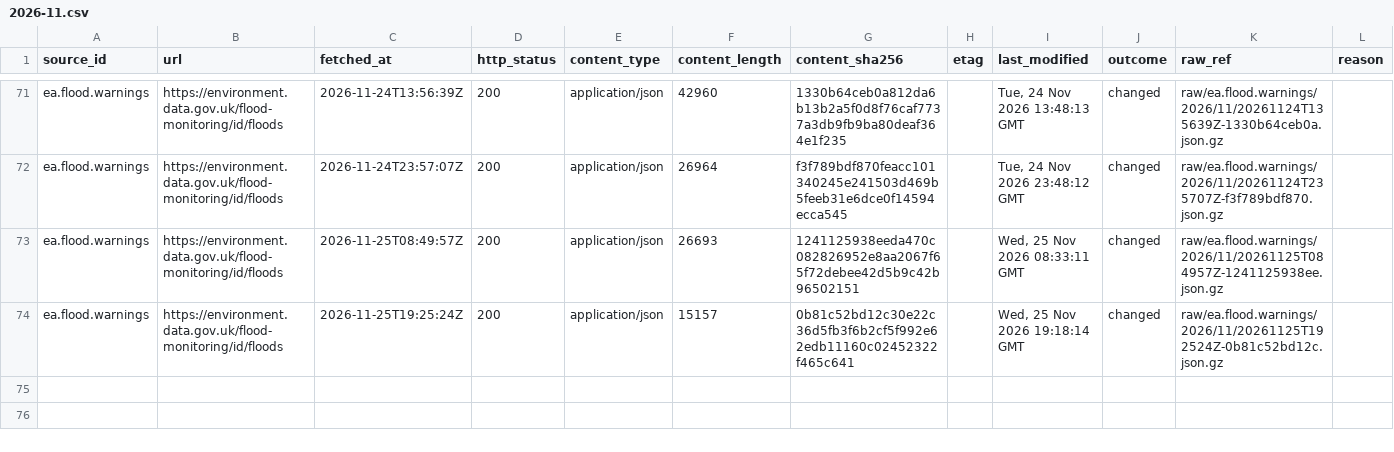
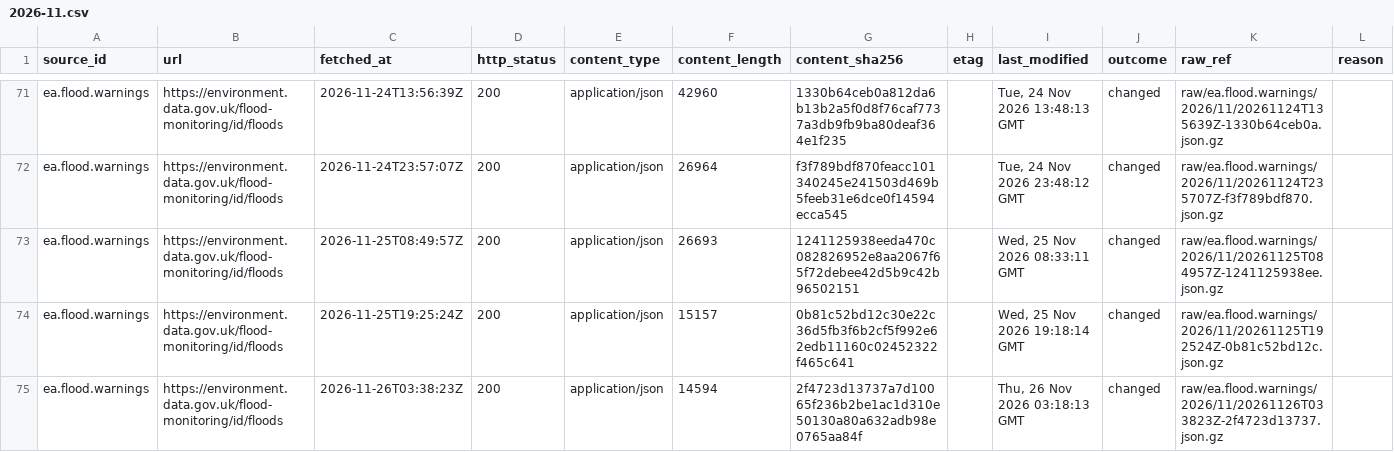
Before and after one commit to q3dresearch/wss-flood-warnings, a CSV file: manifest/ea.flood.warnings/2026-11.csv, drawn as a sheet; only a part is shown, gaps mark what is left out; rows hold the shown columns only; the diff names each change by its address in the sheet, - before the commit and + after, or states it on an @@ line.

```diff
--- a/manifest/ea.flood.warnings/2026-11.csv
+++ b/manifest/ea.flood.warnings/2026-11.csv
+row 75: ea.flood.warnings | https://environment.data.gov.uk/flood-monitoring/id/floods | 2026-11-26T03:38:23Z | 200 | application/json | 14594 | 2f4723d13737a7d10065f236b2be1ac1d310e50130a80a632adb98e0765aa84f |  | Thu, 26 Nov 2026 03:18:13 GMT | changed | raw/ea.flood.warnings/2026/11/20261126T033823Z-2f4723d13737.json.gz
```
Also changed, not shown: 2 other files.
